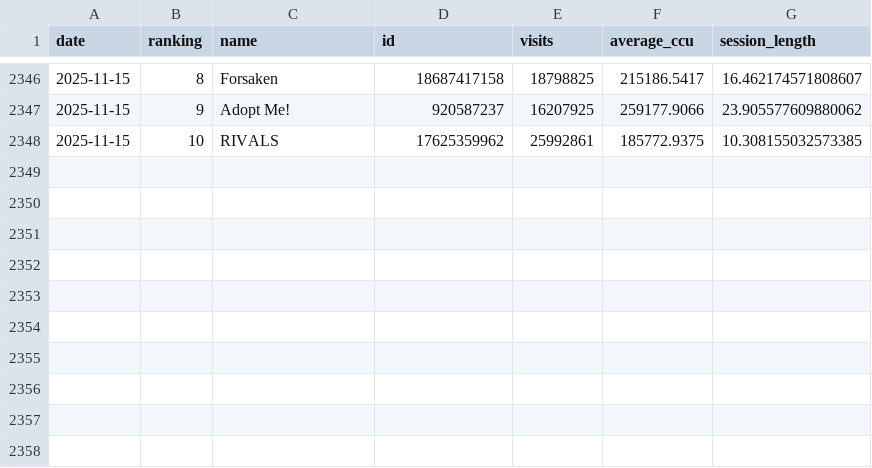
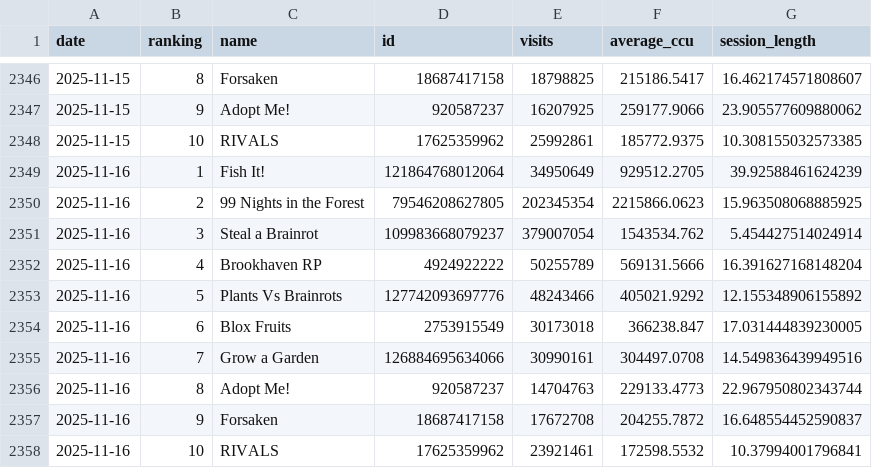
Before and after one commit to shiyu20000/Roblox-Game-Scraping, a CSV file: roblox_top10_history.csv, drawn as a sheet; only a part is shown, gaps mark what is left out; the diff names each change by its address in the sheet, - before the commit and + after, or states it on an @@ line.

```diff
--- a/roblox_top10_history.csv
+++ b/roblox_top10_history.csv
+row 2349: 2025-11-16 | 1 | Fish It! | 121864768012064 | 34950649 | 929512.2705 | 39.92588461624239
+row 2350: 2025-11-16 | 2 | 99 Nights in the Forest | 79546208627805 | 202345354 | 2215866.0623 | 15.963508068885925
+row 2351: 2025-11-16 | 3 | Steal a Brainrot | 109983668079237 | 379007054 | 1543534.762 | 5.454427514024914
+row 2352: 2025-11-16 | 4 | Brookhaven RP | 4924922222 | 50255789 | 569131.5666 | 16.391627168148204
+row 2353: 2025-11-16 | 5 | Plants Vs Brainrots | 127742093697776 | 48243466 | 405021.9292 | 12.155348906155892
+row 2354: 2025-11-16 | 6 | Blox Fruits | 2753915549 | 30173018 | 366238.847 | 17.031444839230005
+row 2355: 2025-11-16 | 7 | Grow a Garden | 126884695634066 | 30990161 | 304497.0708 | 14.549836439949516
+row 2356: 2025-11-16 | 8 | Adopt Me! | 920587237 | 14704763 | 229133.4773 | 22.967950802343744
+row 2357: 2025-11-16 | 9 | Forsaken | 18687417158 | 17672708 | 204255.7872 | 16.648554452590837
+row 2358: 2025-11-16 | 10 | RIVALS | 17625359962 | 23921461 | 172598.5532 | 10.37994001796841
```
